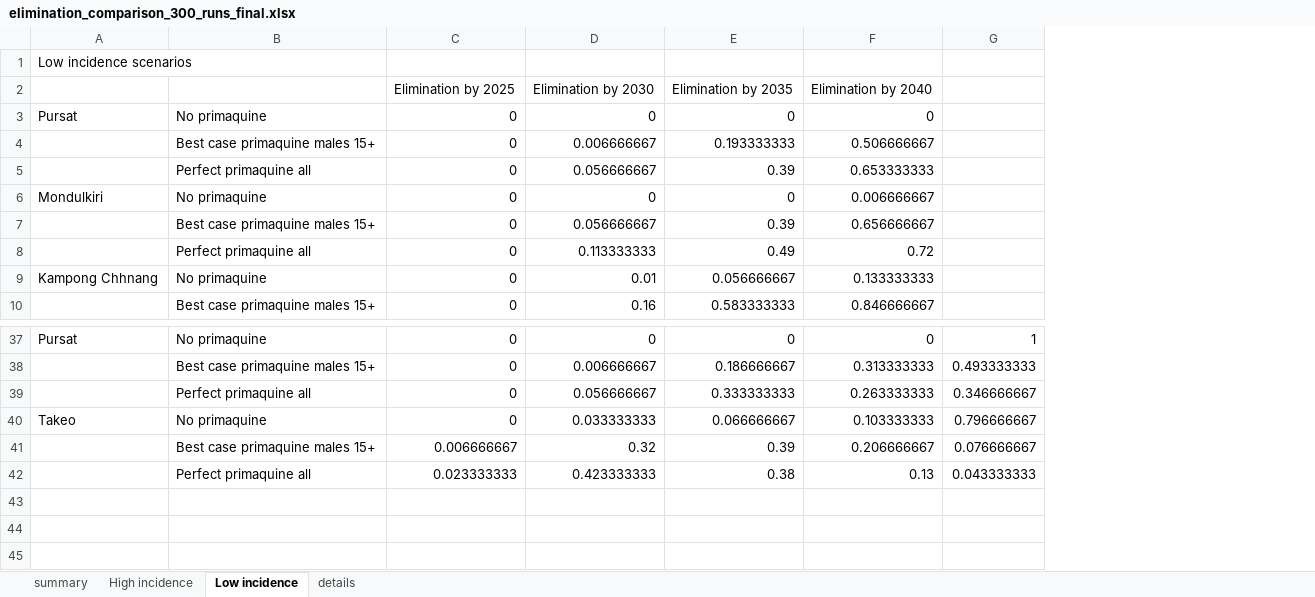
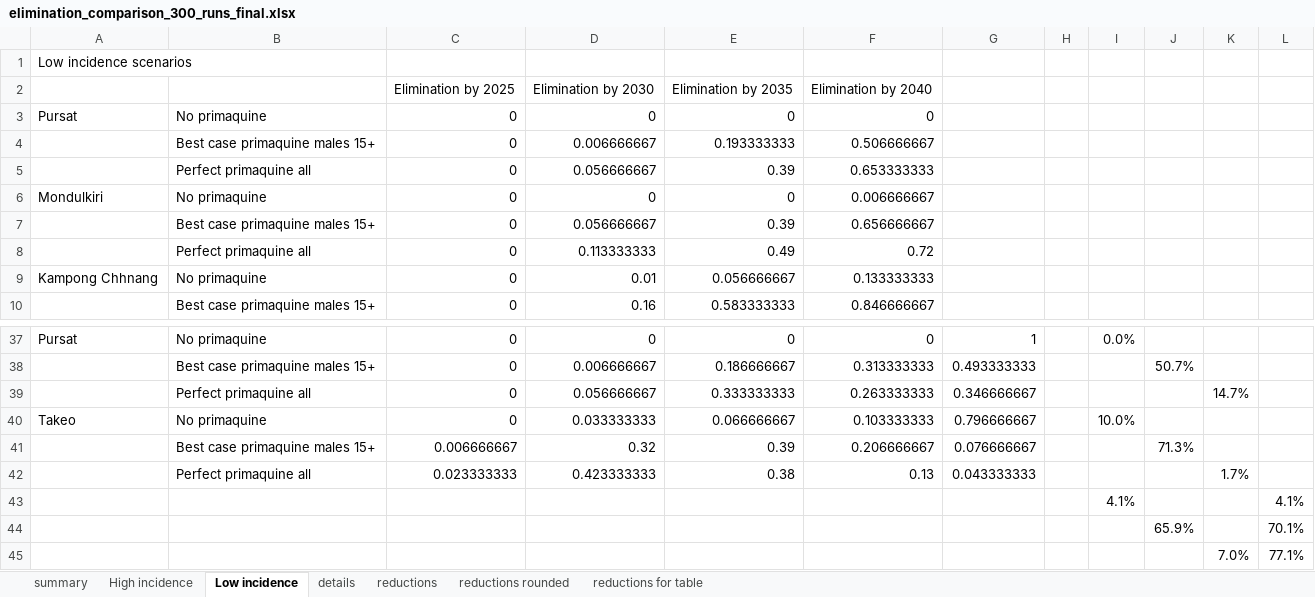
Before and after one commit to rihickson/vivax-primaquine-Cambodia, an Excel workbook: code/cambodia/generated_figures_300_runs_seed_89/elimination_comparison_300_runs_final.xlsx, sheet Low incidence, drawn as a sheet; only a part is shown, gaps mark what is left out; values as stored, in another font and other column widths than the file's, no borders; charts and pictures and conditional formats not drawn; the diff names each change by its address in the sheet, - before the commit and + after, or states it on an @@ line.

```diff
--- a/code/cambodia/generated_figures_300_runs_seed_89/elimination_comparison_300_runs_final.xlsx (sheet Low incidence)
+++ b/code/cambodia/generated_figures_300_runs_seed_89/elimination_comparison_300_runs_final.xlsx (sheet Low incidence)
+sheet tab: reductions
+sheet tab: reductions rounded
+sheet tab: reductions for table
+column H, empty
+column I, rows 37-40: 0.0% |  |  | 10.0%
+column J, rows 38-41: 50.7% |  |  | 71.3%
+column K, rows 39-42: 14.7% |  |  | 1.7%
+column L, empty
+row 43:  |  |  |  |  |  |  |  | 4.1% |  |  | 4.1%
+row 44:  |  |  |  |  |  |  |  |  | 65.9% |  | 70.1%
+row 45:  |  |  |  |  |  |  |  |  |  | 7.0% | 77.1%
```
Also changed, not shown: sheet summary, sheet High incidence, charts or pictures.
